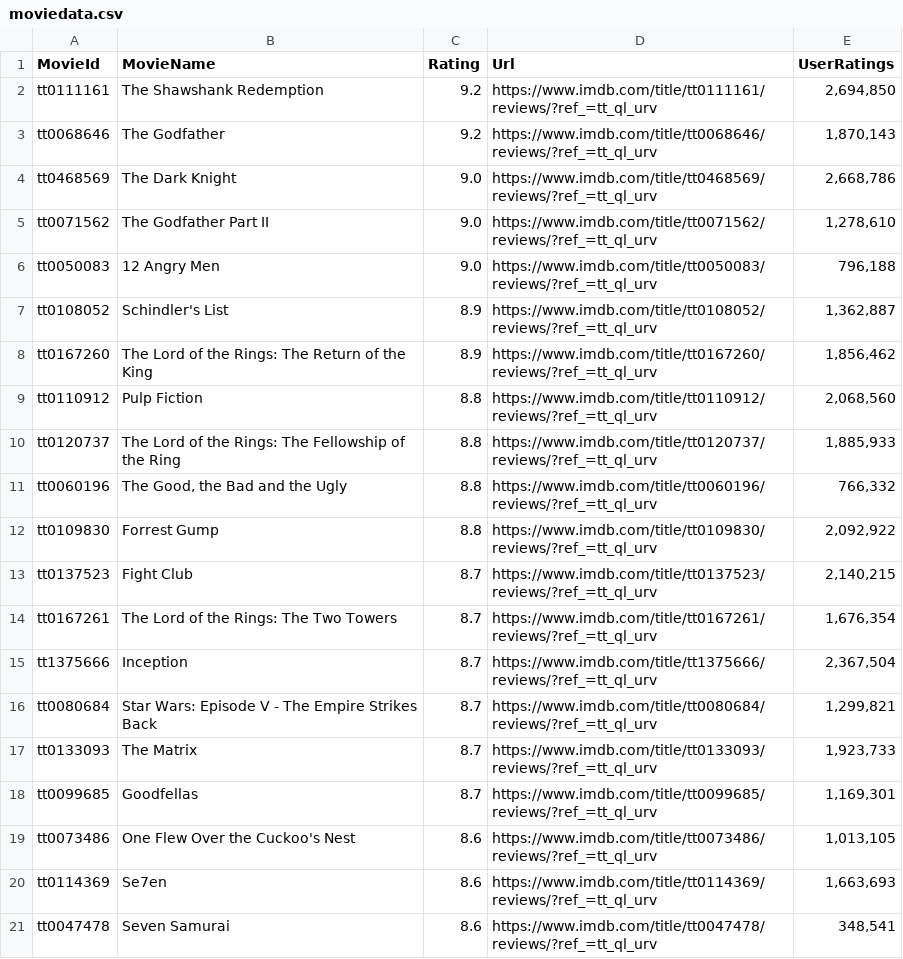
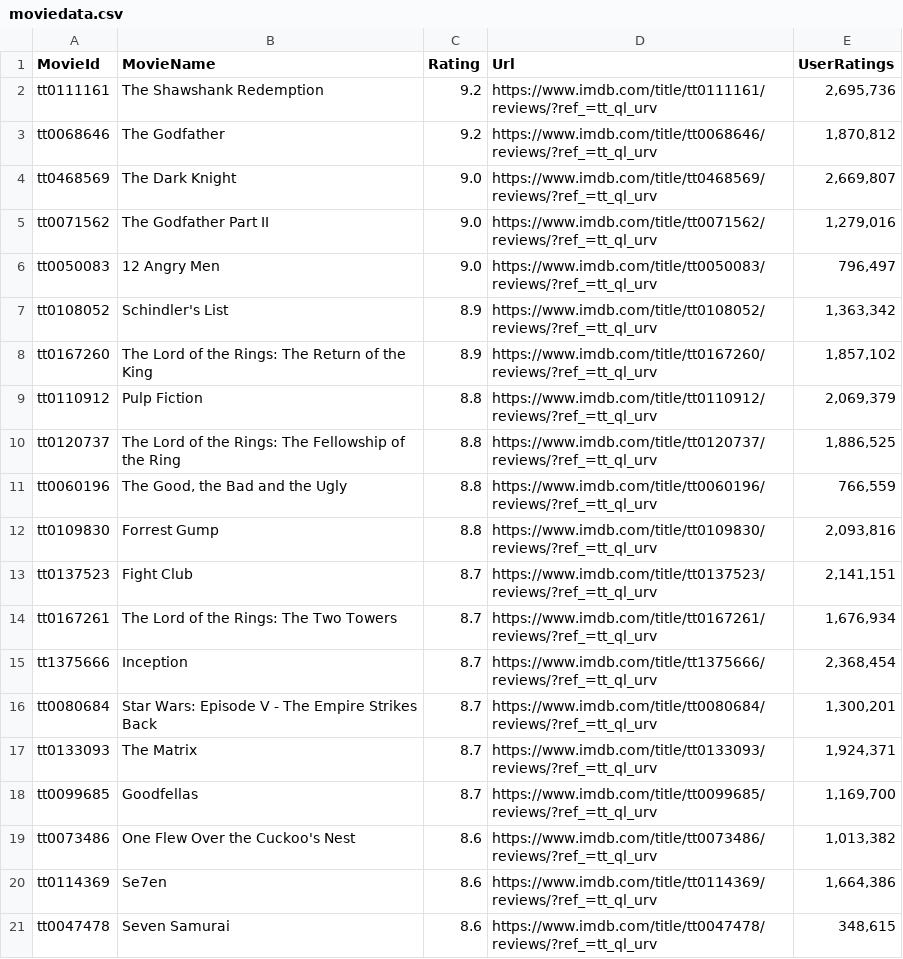
Before and after one commit to Karandh1r/TextMiningAssignment-1, a CSV file: moviedata.csv, drawn as a sheet.

```diff
--- a/moviedata.csv
+++ b/moviedata.csv
@@ -1,21 +1,21 @@
 MovieId,MovieName,Rating,Url,UserRatings
-tt0111161,The Shawshank Redemption,9.2,https://www.imdb.com/title/tt0111161/reviews/?ref_=tt_ql_urv,"2,694,850"
-tt0068646,The Godfather,9.2,https://www.imdb.com/title/tt0068646/reviews/?ref_=tt_ql_urv,"1,870,143"
-tt0468569,The Dark Knight,9.0,https://www.imdb.com/title/tt0468569/reviews/?ref_=tt_ql_urv,"2,668,786"
-tt0071562,The Godfather Part II,9.0,https://www.imdb.com/title/tt0071562/reviews/?ref_=tt_ql_urv,"1,278,610"
-tt0050083,12 Angry Men,9.0,https://www.imdb.com/title/tt0050083/reviews/?ref_=tt_ql_urv,"796,188"
-tt0108052,Schindler's List,8.9,https://www.imdb.com/title/tt0108052/reviews/?ref_=tt_ql_urv,"1,362,887"
-tt0167260,The Lord of the Rings: The Return of the King,8.9,https://www.imdb.com/title/tt0167260/reviews/?ref_=tt_ql_urv,"1,856,462"
-tt0110912,Pulp Fiction,8.8,https://www.imdb.com/title/tt0110912/reviews/?ref_=tt_ql_urv,"2,068,560"
-tt0120737,The Lord of the Rings: The Fellowship of the Ring,8.8,https://www.imdb.com/title/tt0120737/reviews/?ref_=tt_ql_urv,"1,885,933"
-tt0060196,"The Good, the Bad and the Ugly",8.8,https://www.imdb.com/title/tt0060196/reviews/?ref_=tt_ql_urv,"766,332"
-tt0109830,Forrest Gump,8.8,https://www.imdb.com/title/tt0109830/reviews/?ref_=tt_ql_urv,"2,092,922"
-tt0137523,Fight Club,8.7,https://www.imdb.com/title/tt0137523/reviews/?ref_=tt_ql_urv,"2,140,215"
-tt0167261,The Lord of the Rings: The Two Towers,8.7,https://www.imdb.com/title/tt0167261/reviews/?ref_=tt_ql_urv,"1,676,354"
-tt1375666,Inception,8.7,https://www.imdb.com/title/tt1375666/reviews/?ref_=tt_ql_urv,"2,367,504"
-tt0080684,Star Wars: Episode V - The Empire Strikes Back,8.7,https://www.imdb.com/title/tt0080684/reviews/?ref_=tt_ql_urv,"1,299,821"
-tt0133093,The Matrix,8.7,https://www.imdb.com/title/tt0133093/reviews/?ref_=tt_ql_urv,"1,923,733"
-tt0099685,Goodfellas,8.7,https://www.imdb.com/title/tt0099685/reviews/?ref_=tt_ql_urv,"1,169,301"
-tt0073486,One Flew Over the Cuckoo's Nest,8.6,https://www.imdb.com/title/tt0073486/reviews/?ref_=tt_ql_urv,"1,013,105"
-tt0114369,Se7en,8.6,https://www.imdb.com/title/tt0114369/reviews/?ref_=tt_ql_urv,"1,663,693"
-tt0047478,Seven Samurai,8.6,https://www.imdb.com/title/tt0047478/reviews/?ref_=tt_ql_urv,"348,541"
+tt0111161,The Shawshank Redemption,9.2,https://www.imdb.com/title/tt0111161/reviews/?ref_=tt_ql_urv,"2,695,736"
+tt0068646,The Godfather,9.2,https://www.imdb.com/title/tt0068646/reviews/?ref_=tt_ql_urv,"1,870,812"
+tt0468569,The Dark Knight,9.0,https://www.imdb.com/title/tt0468569/reviews/?ref_=tt_ql_urv,"2,669,807"
+tt0071562,The Godfather Part II,9.0,https://www.imdb.com/title/tt0071562/reviews/?ref_=tt_ql_urv,"1,279,016"
+tt0050083,12 Angry Men,9.0,https://www.imdb.com/title/tt0050083/reviews/?ref_=tt_ql_urv,"796,497"
+tt0108052,Schindler's List,8.9,https://www.imdb.com/title/tt0108052/reviews/?ref_=tt_ql_urv,"1,363,342"
+tt0167260,The Lord of the Rings: The Return of the King,8.9,https://www.imdb.com/title/tt0167260/reviews/?ref_=tt_ql_urv,"1,857,102"
+tt0110912,Pulp Fiction,8.8,https://www.imdb.com/title/tt0110912/reviews/?ref_=tt_ql_urv,"2,069,379"
+tt0120737,The Lord of the Rings: The Fellowship of the Ring,8.8,https://www.imdb.com/title/tt0120737/reviews/?ref_=tt_ql_urv,"1,886,525"
+tt0060196,"The Good, the Bad and the Ugly",8.8,https://www.imdb.com/title/tt0060196/reviews/?ref_=tt_ql_urv,"766,559"
+tt0109830,Forrest Gump,8.8,https://www.imdb.com/title/tt0109830/reviews/?ref_=tt_ql_urv,"2,093,816"
+tt0137523,Fight Club,8.7,https://www.imdb.com/title/tt0137523/reviews/?ref_=tt_ql_urv,"2,141,151"
+tt0167261,The Lord of the Rings: The Two Towers,8.7,https://www.imdb.com/title/tt0167261/reviews/?ref_=tt_ql_urv,"1,676,934"
+tt1375666,Inception,8.7,https://www.imdb.com/title/tt1375666/reviews/?ref_=tt_ql_urv,"2,368,454"
+tt0080684,Star Wars: Episode V - The Empire Strikes Back,8.7,https://www.imdb.com/title/tt0080684/reviews/?ref_=tt_ql_urv,"1,300,201"
+tt0133093,The Matrix,8.7,https://www.imdb.com/title/tt0133093/reviews/?ref_=tt_ql_urv,"1,924,371"
+tt0099685,Goodfellas,8.7,https://www.imdb.com/title/tt0099685/reviews/?ref_=tt_ql_urv,"1,169,700"
+tt0073486,One Flew Over the Cuckoo's Nest,8.6,https://www.imdb.com/title/tt0073486/reviews/?ref_=tt_ql_urv,"1,013,382"
+tt0114369,Se7en,8.6,https://www.imdb.com/title/tt0114369/reviews/?ref_=tt_ql_urv,"1,664,386"
+tt0047478,Seven Samurai,8.6,https://www.imdb.com/title/tt0047478/reviews/?ref_=tt_ql_urv,"348,615"
```
Also changed, not shown: reviewdata.csv, 5 other files.
